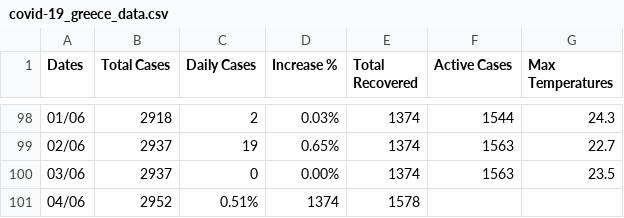
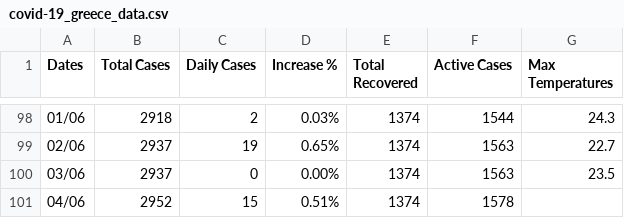
Before and after one commit to kostasthanos/Covid-19-Greece, a CSV file: covid-19_greece_data.csv, drawn as a sheet; only a part is shown, gaps mark what is left out.

Commit message:
Update covid-19_greece_data.csv

```diff
--- a/covid-19_greece_data.csv
+++ b/covid-19_greece_data.csv
@@ -100,2 +100,2 @@ Dates,Total Cases,Daily Cases,Increase %,Total Recovered,Active Cases,Max Temper
 03/06,2937,0,0.00%,1374,1563,23.5
-04/06,2952,0.51%,1374,1578,
+04/06,2952,15,0.51%,1374,1578,
```
